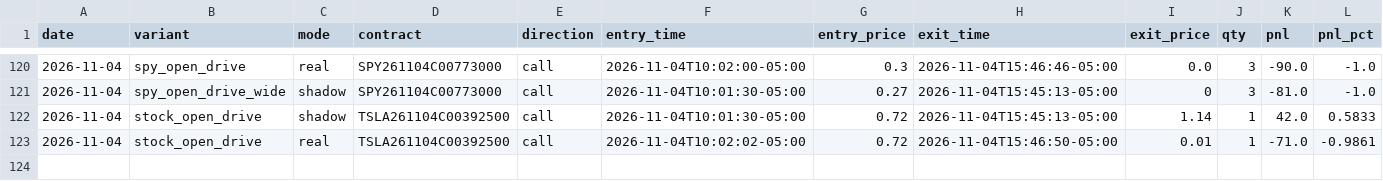
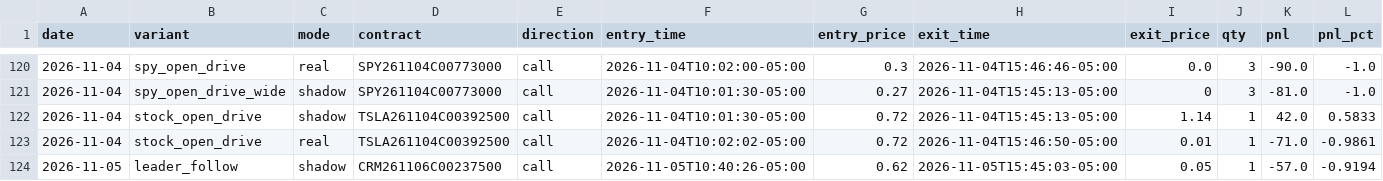
Before and after one commit to Cao-YMGG/Zero-or-Hero, a CSV file: journal/trades.csv, drawn as a sheet; only a part is shown, gaps mark what is left out; rows hold the shown columns only; the diff names each change by its address in the sheet, - before the commit and + after, or states it on an @@ line.

```diff
--- a/journal/trades.csv
+++ b/journal/trades.csv
+row 124: 2026-11-05 | leader_follow | shadow | CRM261106C00237500 | call | 2026-11-05T10:40:26-05:00 | 0.62 | 2026-11-05T15:45:03-05:00 | 0.05 | 1 | -57.0 | -0.9194
```
Also changed, not shown: journal/dipwatch.csv, journal/equity.csv, 6 other files.
